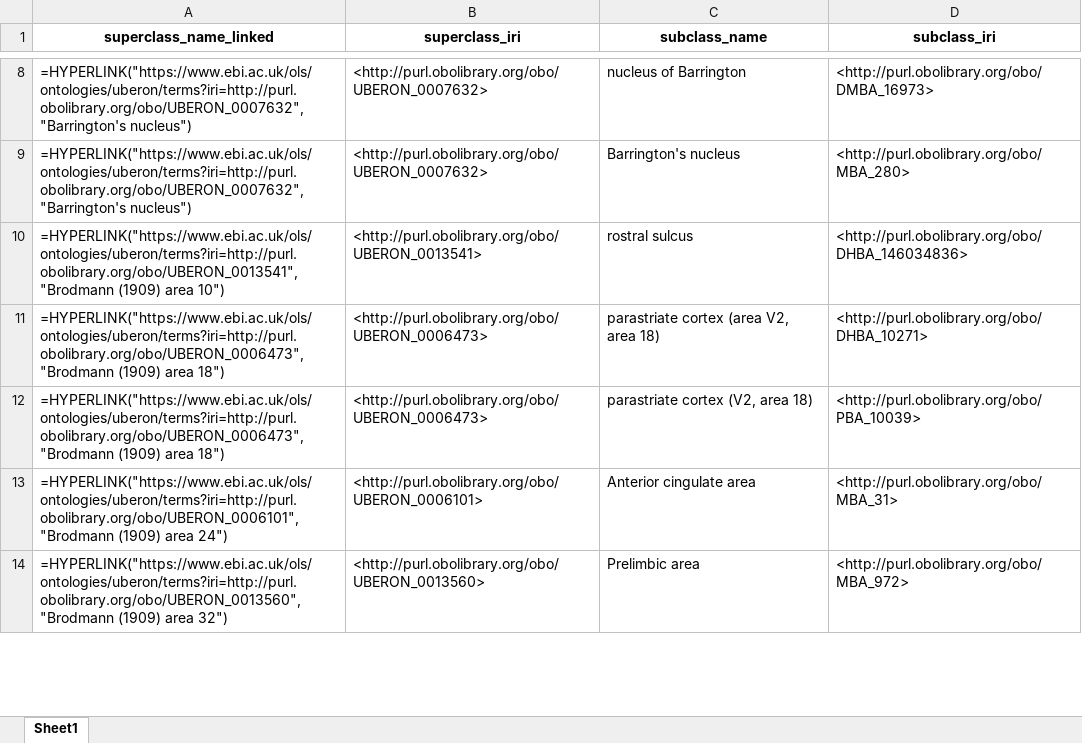
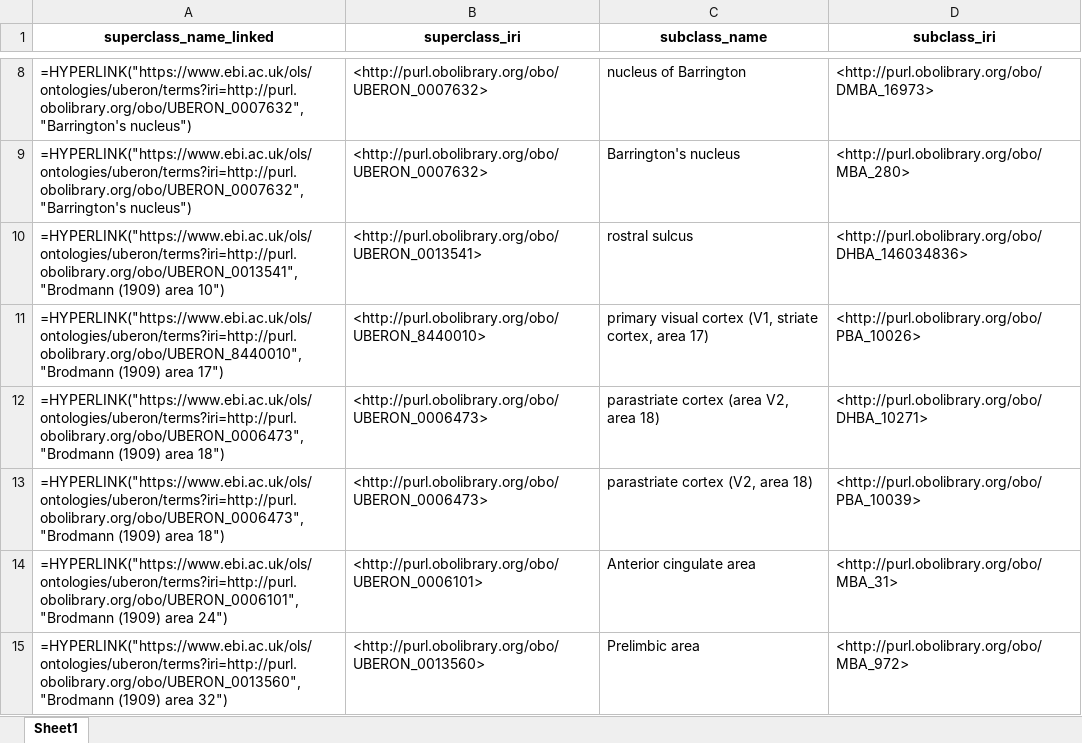
Before and after one commit to obophenotype/ABA_Uberon, an Excel workbook: src/ontology/report.xlsx, sheet Sheet1, drawn as a sheet; only a part is shown, gaps mark what is left out; values as stored, in another font and other column widths than the file's, no borders; formulas without a stored value are shown as written; the diff covers the shown part only; the diff names each change by its address in the sheet, - before the commit and + after, or states it on an @@ line.

```diff
--- a/src/ontology/report.xlsx (sheet Sheet1)
+++ b/src/ontology/report.xlsx (sheet Sheet1)
+row 11: =HYPERLINK("https://www.ebi.ac.uk/ols/ontologies/uberon/terms?iri=http://purl.obolibrary.org/obo/UBERON_8440010","Brodmann (1909) area 17") | <http://purl.obolibrary.org/obo/UBERON_8440010> | primary visual cortex (V1, striate cortex, area 17) | <http://purl.obolibrary.org/obo/PBA_10026>
```
Also changed, not shown: 32 added rows, 34 removed rows and 16 edited cells elsewhere in this sheet, 18 other files.
